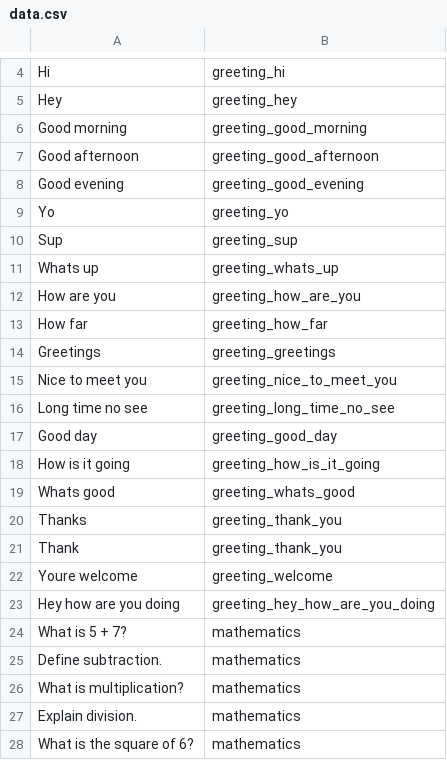
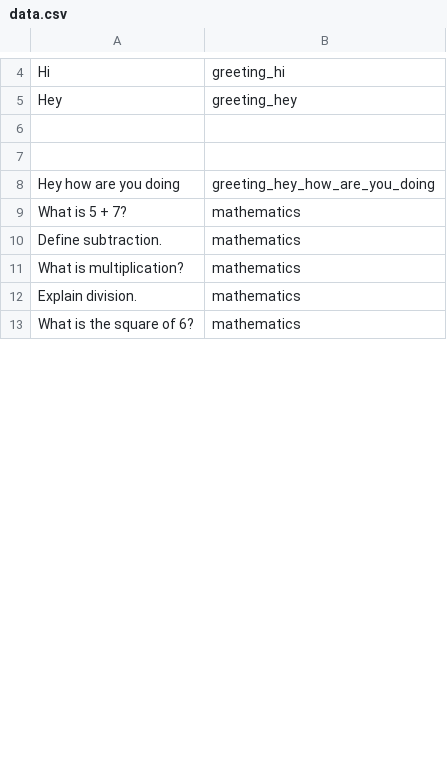
Before and after one commit to Holixdave/python_backend_ai, a CSV file: data.csv, drawn as a sheet; only a part is shown, gaps mark what is left out; removed rows and columns are numbered as before the commit, all else as after; the diff covers the shown part only; the diff names each change by its address in the sheet, - before the commit and + after, or states it on an @@ line.

```diff
--- a/data.csv
+++ b/data.csv
-row 6: Good morning | greeting_good_morning
+row 6: (empty)
-row 7: Good afternoon | greeting_good_afternoon
+row 7: (empty)
-row 8: Good evening | greeting_good_evening
-row 9: Yo | greeting_yo
-row 10: Sup | greeting_sup
-row 11: Whats up | greeting_whats_up
-row 12: How are you | greeting_how_are_you
-row 13: How far | greeting_how_far
-row 14: Greetings | greeting_greetings
-row 15: Nice to meet you | greeting_nice_to_meet_you
-row 16: Long time no see | greeting_long_time_no_see
-row 17: Good day | greeting_good_day
-row 18: How is it going | greeting_how_is_it_going
-row 19: Whats good | greeting_whats_good
-row 20: Thanks | greeting_thank_you
-row 21: Thank | greeting_thank_you
-row 22: Youre welcome | greeting_welcome
```
Also changed, not shown: 2 added rows, 24 removed rows and 2 edited cells elsewhere in this file, answers/conversation.csv, answers/greetings.csv, 2 other files.
